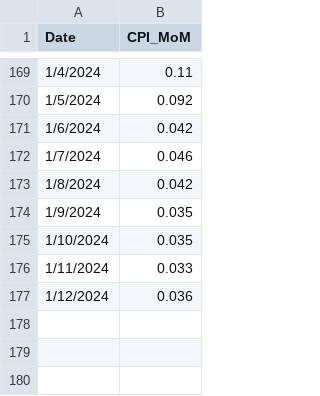
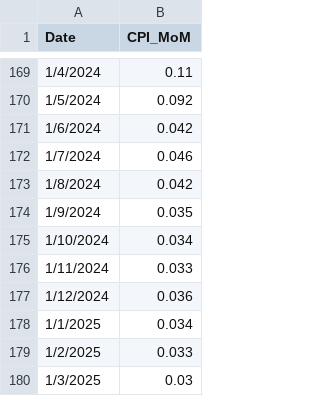
Before and after one commit to mau1878/Acciones-vs-inflacion, a CSV file: inflaciónargentina2.csv, drawn as a sheet; only a part is shown, gaps mark what is left out.

Commit message:
Update inflaciónargentina2.csv

```diff
--- a/inflaciónargentina2.csv
+++ b/inflaciónargentina2.csv
@@ -174,4 +174,7 @@ Date,CPI_MoM
 1/9/2024,0.035
-1/10/2024,0.035
+1/10/2024,0.034
 1/11/2024,0.033
 1/12/2024,0.036
+1/1/2025,0.034
+1/2/2025,0.033
+1/3/2025,0.03
```
